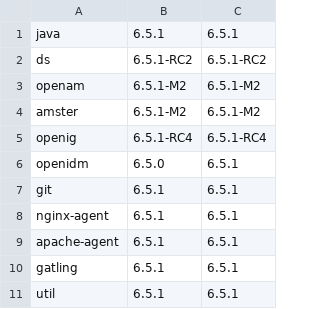
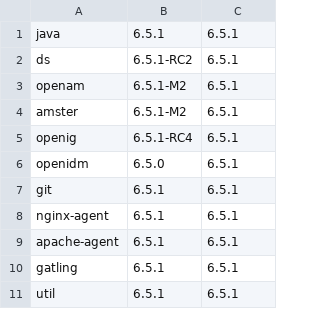
Before and after one commit to ForgeRock/forgeops, a CSV file: docker/csv/dev.csv, drawn as a sheet.

Commit message:
changed tag to 6.5.1 for all products

```diff
--- a/docker/csv/dev.csv
+++ b/docker/csv/dev.csv
@@ -1,6 +1,6 @@
 java,6.5.1,6.5.1
-ds,6.5.1-RC2,6.5.1-RC2
-openam,6.5.1-M2,6.5.1-M2
-amster,6.5.1-M2,6.5.1-M2
-openig,6.5.1-RC4,6.5.1-RC4
+ds,6.5.1-RC2,6.5.1
+openam,6.5.1-M2,6.5.1
+amster,6.5.1-M2,6.5.1
+openig,6.5.1-RC4,6.5.1
 openidm,6.5.0,6.5.1
```
